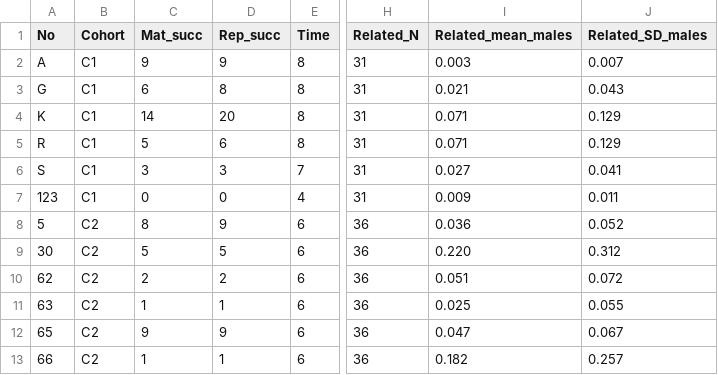
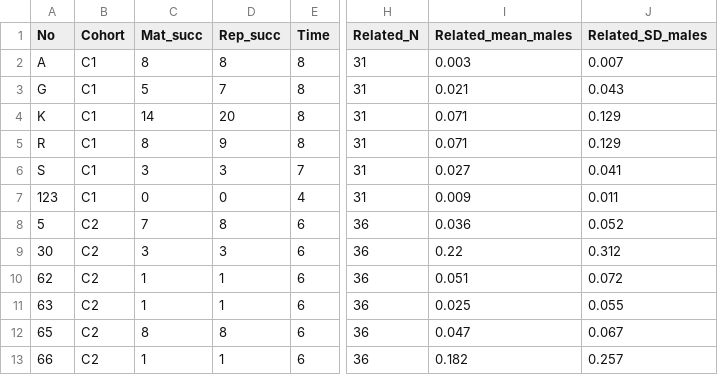
Before and after one commit to courtiol/matingRhinos, a CSV file: prepare_data/males.csv, drawn as a sheet; only a part is shown, gaps mark what is left out; the diff names each change by its address in the sheet, - before the commit and + after, or states it on an @@ line.

Commit message:
Update data based on new assignments

```diff
--- a/prepare_data/males.csv
+++ b/prepare_data/males.csv
-C2 (Mat_succ): 9
+C2 (Mat_succ): 8
-D2 (Rep_succ): 9
+D2 (Rep_succ): 8
-C3 (Mat_succ): 6
+C3 (Mat_succ): 5
-D3 (Rep_succ): 8
+D3 (Rep_succ): 7
-C5 (Mat_succ): 5
+C5 (Mat_succ): 8
-D5 (Rep_succ): 6
+D5 (Rep_succ): 9
-C8 (Mat_succ): 8
+C8 (Mat_succ): 7
-D8 (Rep_succ): 9
+D8 (Rep_succ): 8
-C9 (Mat_succ): 5
+C9 (Mat_succ): 3
-D9 (Rep_succ): 5
+D9 (Rep_succ): 3
-I9 (Related_mean_males): 0.220
+I9 (Related_mean_males): 0.22
-C10 (Mat_succ): 2
+C10 (Mat_succ): 1
-D10 (Rep_succ): 2
+D10 (Rep_succ): 1
-C12 (Mat_succ): 9
+C12 (Mat_succ): 8
-D12 (Rep_succ): 9
+D12 (Rep_succ): 8
```
Also changed, not shown: 2 other files.
